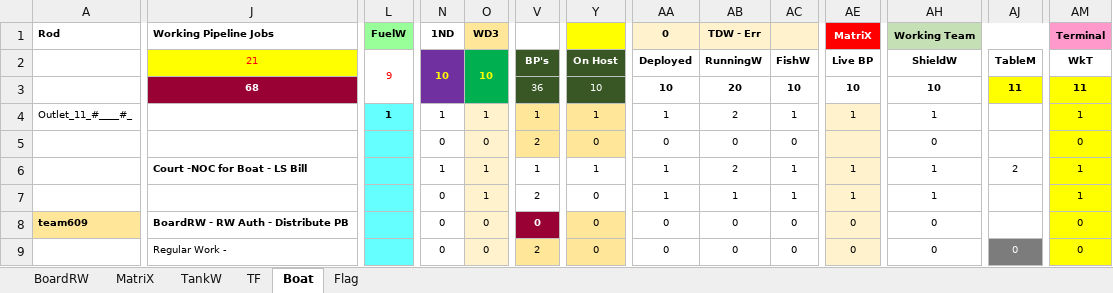
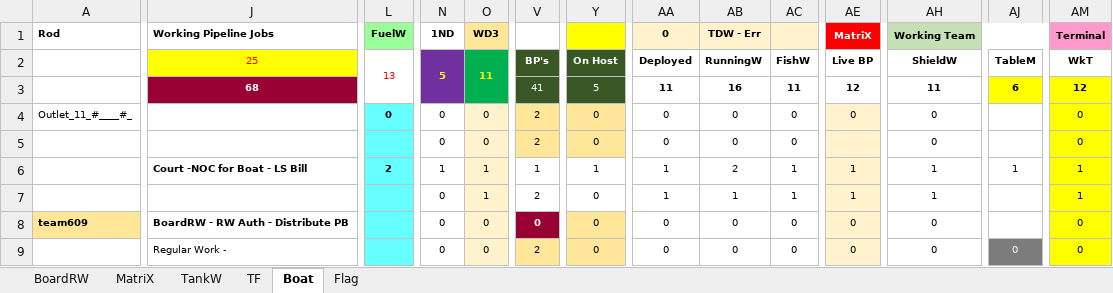
Before and after one commit to sawanCoder11/System_Work_RW, an Excel workbook: System_2.1.8.xlsx, sheet Boat, drawn as a sheet; only a part is shown, gaps mark what is left out; values as stored, in another font and other column widths than the file's, no borders; removed rows and columns are numbered as before the commit, all else as after; rows hold the shown columns only; the diff covers the shown part only; the diff names each change by its address in the sheet, - before the commit and + after, or states it on an @@ line.

Commit message:
Rw Updates_13:00PM
Boat Enabled
BirdW - 12 , FuelW - [ 13 ] , InCapacity = [4]

```diff
--- a/System_2.1.8.xlsx (sheet Boat)
+++ b/System_2.1.8.xlsx (sheet Boat)
-J2 (Working Pipeline Jobs): 21
+J2 (Working Pipeline Jobs): 25
-L2 (FuelW): 9
+L2 (FuelW): 13
-N2 (1ND): 10
+N2 (1ND): 5
-O2 (WD3): 10
+O2 (WD3): 11
-row 3:  | 68 |  |  |  | 36 | 10 | 10 | 20 | 10 | 10 | 10 | 11 | 11
+row 3:  | 68 |  |  |  | 41 | 5 | 11 | 16 | 11 | 12 | 11 | 6 | 12
-L4 (FuelW): 1
+L4 (FuelW): 0
-N4 (1ND): 1
+N4 (1ND): 0
-O4 (WD3): 1
+O4 (WD3): 0
-V4: 1
+V4: 2
-Y4: 1
+Y4: 0
-AA4 (0): 1
+AA4 (0): 0
-AB4 (TDW - Err): 2
+AB4 (TDW - Err): 0
-AC4: 1
+AC4: 0
-AE4 (MatriX): 1
+AE4 (MatriX): 0
-AH4 (Working Team): 1
+AH4 (Working Team): 0
-AM4 (Terminal): 1
+AM4 (Terminal): 0
-L6 (FuelW): (empty)
+L6 (FuelW): 2
-AJ6: 2
+AJ6: 1
```
Also changed, not shown: 92 edited cells elsewhere in this sheet, sheet TF, sheet BoardRW, sheet MatriX, Usage_S_1.0.4.xlsx.
